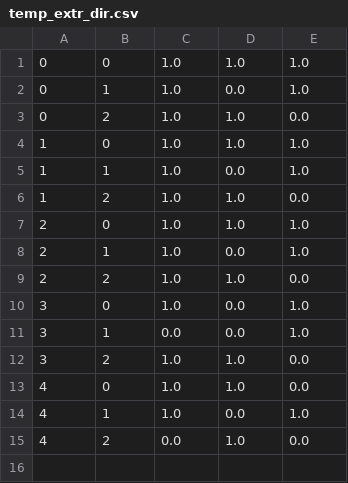
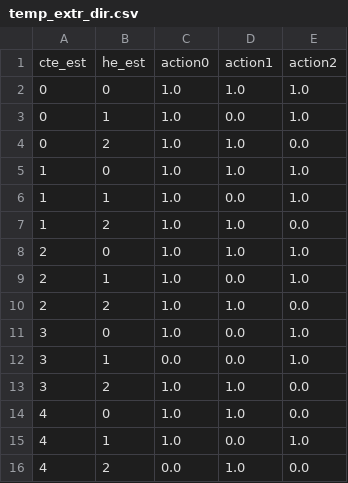
Before and after one commit to psilospore/cp-control-hs, a CSV file: compiler/lib/temp_extr_dir.csv, drawn as a sheet; the diff names each change by its address in the sheet, - before the commit and + after, or states it on an @@ line.

```diff
--- a/compiler/lib/temp_extr_dir.csv
+++ b/compiler/lib/temp_extr_dir.csv
+row 1: cte_est | he_est | action0 | action1 | action2
```
Also changed, not shown: 8 other files.
